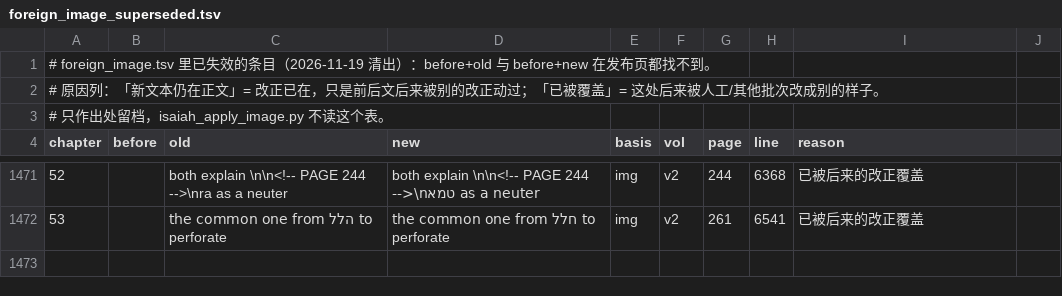
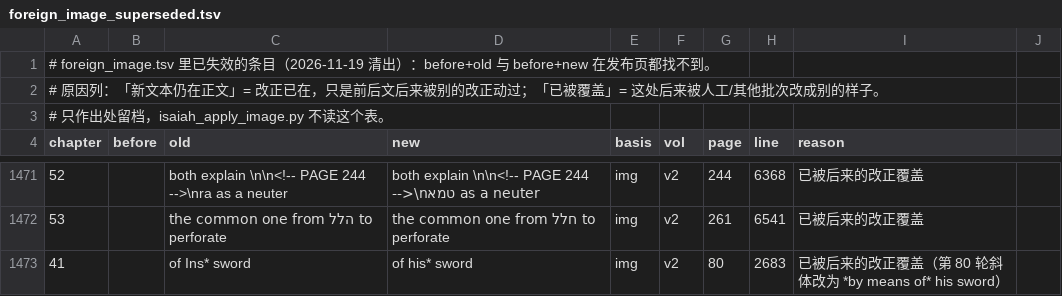
Before and after one commit to whcjb/whcjb.github.io, a TSV file: alexander_raw/isaiah/foreign_image_superseded.tsv, drawn as a sheet; only a part is shown, gaps mark what is left out; the diff names each change by its address in the sheet, - before the commit and + after, or states it on an @@ line.

```diff
--- a/alexander_raw/isaiah/foreign_image_superseded.tsv
+++ b/alexander_raw/isaiah/foreign_image_superseded.tsv
+row 1473: 41 |  | of Ins* sword | of his* sword | img | v2 | 80 | 2683 | 已被后来的改正覆盖（第 80 轮斜体改为 *by means of* his sword）
```
Also changed, not shown: alexander_raw/isaiah/foreign_image.tsv, 7 other files.
